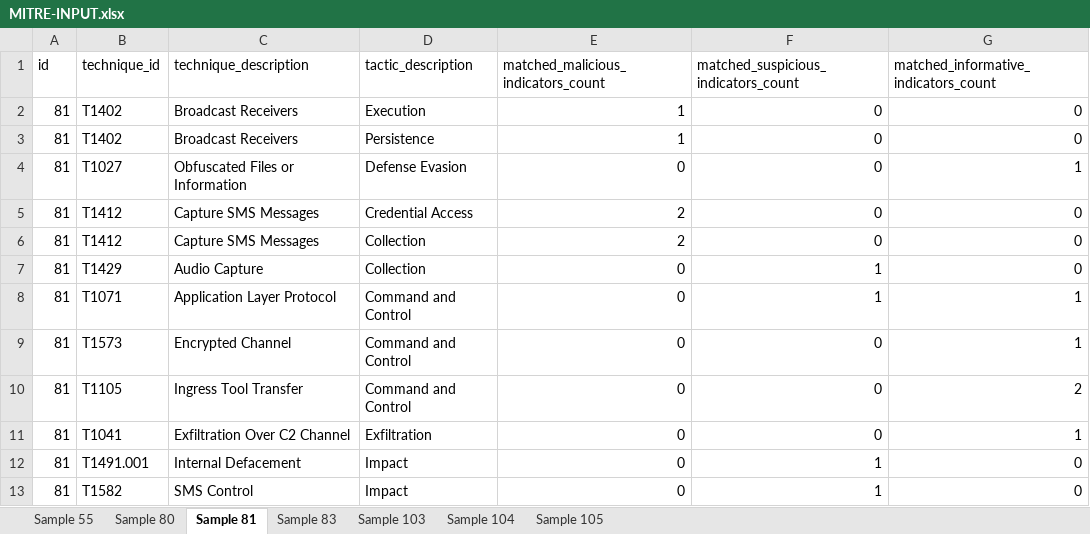
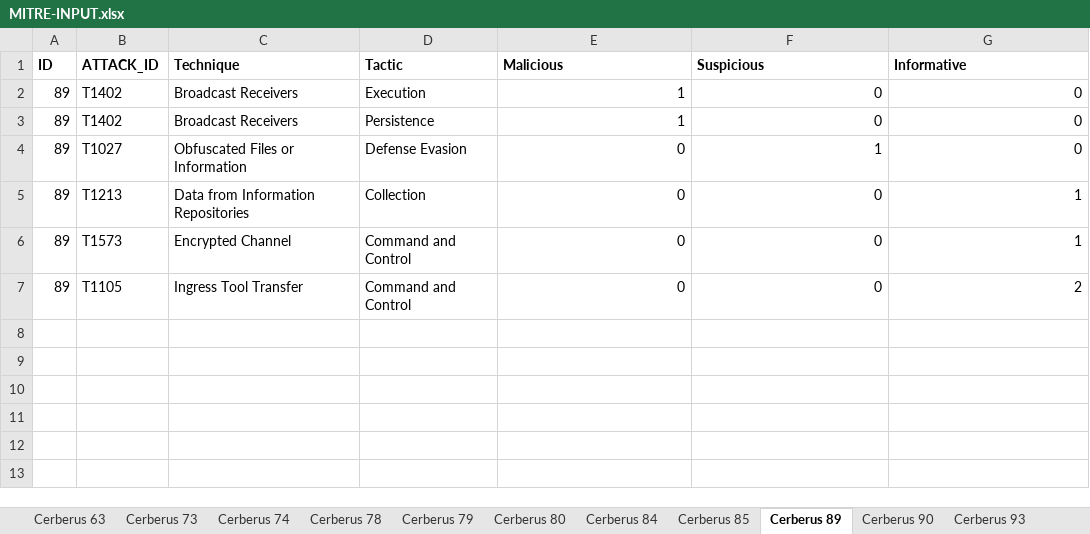
Before and after one commit to kevin-ch-day/Havasu, an Excel workbook: src/MITRE-INPUT.xlsx, sheet Cerberus 89, drawn as a sheet; values as stored, in another font and other column widths than the file's, no borders; removed rows and columns are numbered as before the commit, all else as after; the diff names each change by its address in the sheet, - before the commit and + after, or states it on an @@ line.

```diff
--- a/src/MITRE-INPUT.xlsx (sheet Cerberus 89)
+++ b/src/MITRE-INPUT.xlsx (sheet Cerberus 89)
-sheet tab: Sample 55
+sheet tab: Cerberus 74
-sheet tab: Sample 80
+sheet tab: Cerberus 80
-sheet tab: Sample 81
+sheet tab: Cerberus 89
-sheet tab: Sample 83
+sheet tab: Cerberus 90
-sheet tab: Sample 103
+sheet tab: Cerberus 79
-sheet tab: Sample 104
+sheet tab: Cerberus 84
-sheet tab: Sample 105
+sheet tab: Cerberus 85
+sheet tab: Cerberus 63
+sheet tab: Cerberus 73
+sheet tab: Cerberus 78
+sheet tab: Cerberus 93
@@ sheet tab order changed: Cerberus 63 | Cerberus 73 | Cerberus 74 | Cerberus 78 | Cerberus 79 | Cerberus 80 | Cerberus 84 | Cerberus 85 | Cerberus 89 | Cerberus 90 | Cerberus 93 @@
-row 1: id | technique_id | technique_description | tactic_description | matched_malicious_indicators_count | matched_suspicious_indicators_count | matched_informative_indicators_count
+row 1: ID | ATTACK_ID | Technique | Tactic | Malicious | Suspicious | Informative
-A2:A4: 81
+A2:A4: 89
-F4: 0
+F4: 1
-G4: 1
+G4: 0
-row 5: 81 | T1412 | Capture SMS Messages | Credential Access | 2 | 0 | 0
-row 6: 81 | T1412 | Capture SMS Messages | Collection | 2 | 0 | 0
-row 7: 81 | T1429 | Audio Capture | Collection | 0 | 1 | 0
-row 8: 81 | T1071 | Application Layer Protocol | Command and Control | 0 | 1 | 1
+row 5: 89 | T1213 | Data from Information Repositories | Collection | 0 | 0 | 1
-A6:A7: 81
+A6:A7: 89
-row 11: 81 | T1041 | Exfiltration Over C2 Channel | Exfiltration | 0 | 0 | 1
-row 12: 81 | T1491.001 | Internal Defacement | Impact | 0 | 1 | 0
-row 13: 81 | T1582 | SMS Control | Impact | 0 | 1 | 0
```
Also changed, not shown: sheet Cerberus 90, sheet Cerberus 85, sheet Cerberus 80, sheet Cerberus 84, sheet Cerberus 74, sheet Cerberus 79, other sheet tabs, src/Mitre_Matrix.xlsx, src/OUTPUT/Detected-Standard-Permissions.xlsx, 9 other files.
